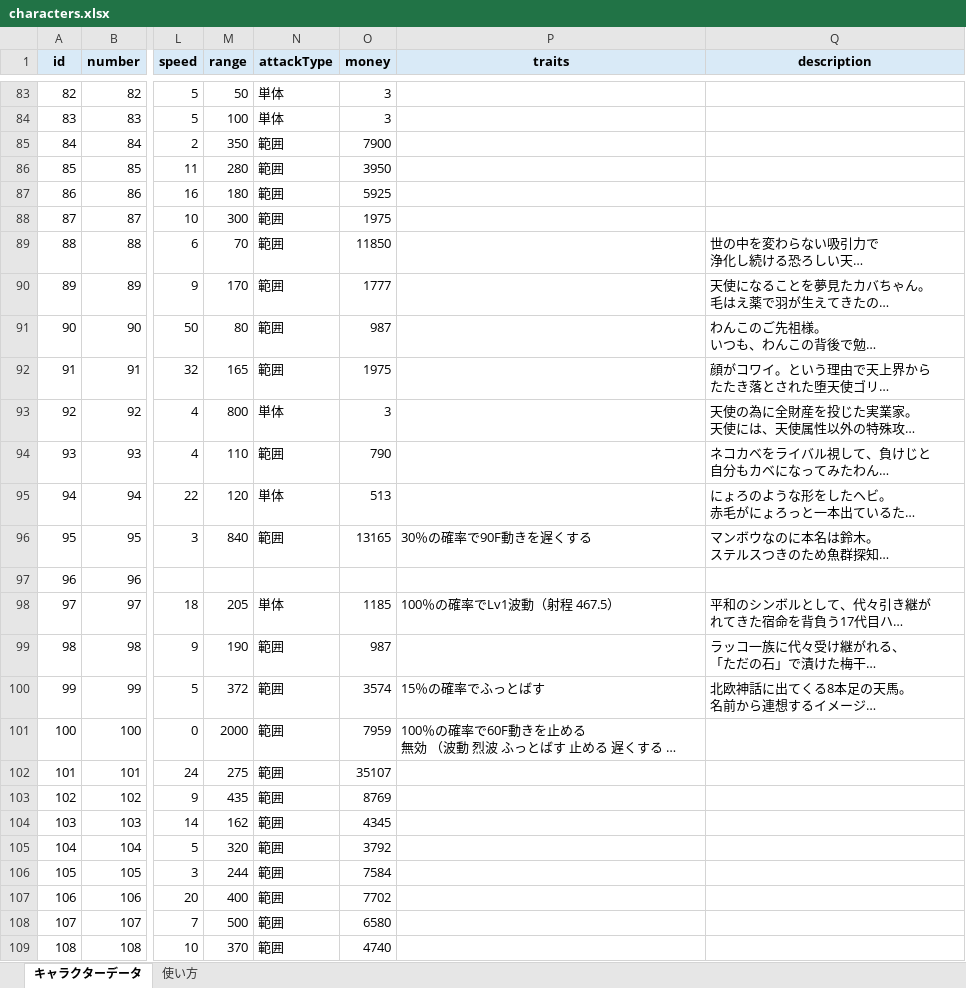
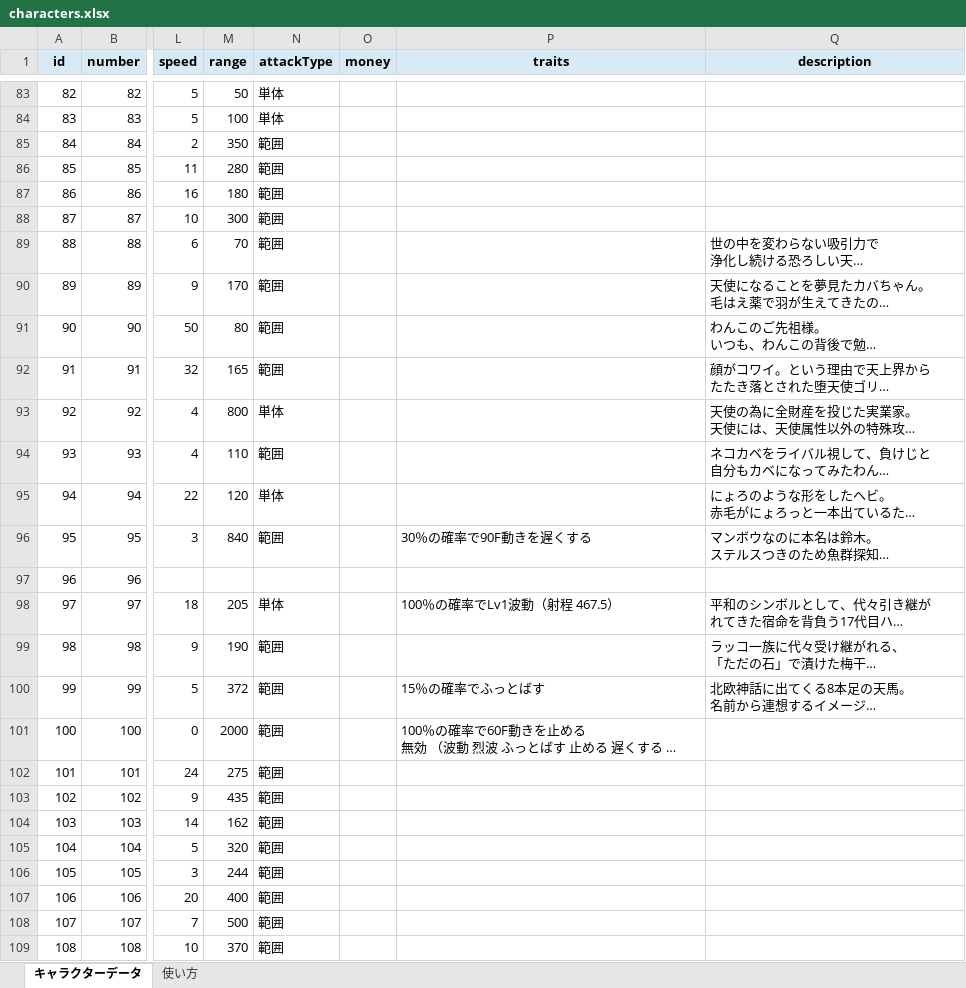
Before and after one commit to oyu222/oyu-wiki, an Excel workbook: characters.xlsx, sheet キャラクターデータ, drawn as a sheet; only a part is shown, gaps mark what is left out; long unchanged cells end in …; values as stored, in another font and other column widths than the file's, no borders; the diff covers the shown part only; the diff names each change by its address in the sheet, - before the commit and + after, or states it on an @@ line.

```diff
--- a/characters.xlsx (sheet キャラクターデータ)
+++ b/characters.xlsx (sheet キャラクターデータ)
-O83:O84 (money): 3
+O83:O84 (money): (empty)
-O85 (money): 7900
+O85 (money): (empty)
-O86 (money): 3950
+O86 (money): (empty)
-O87 (money): 5925
+O87 (money): (empty)
-O88 (money): 1975
+O88 (money): (empty)
-O89 (money): 11850
+O89 (money): (empty)
-O90 (money): 1777
+O90 (money): (empty)
-O91 (money): 987
+O91 (money): (empty)
-O92 (money): 1975
+O92 (money): (empty)
-O93 (money): 3
+O93 (money): (empty)
-O94 (money): 790
+O94 (money): (empty)
-O95 (money): 513
+O95 (money): (empty)
-O96 (money): 13165
+O96 (money): (empty)
-O98 (money): 1185
+O98 (money): (empty)
-O99 (money): 987
+O99 (money): (empty)
-O100 (money): 3574
+O100 (money): (empty)
-O101 (money): 7959
+O101 (money): (empty)
-O102 (money): 35107
+O102 (money): (empty)
-O103 (money): 8769
+O103 (money): (empty)
-O104 (money): 4345
+O104 (money): (empty)
-O105 (money): 3792
+O105 (money): (empty)
-O106 (money): 7584
+O106 (money): (empty)
-O107 (money): 7702
+O107 (money): (empty)
-O108 (money): 6580
+O108 (money): (empty)
-O109 (money): 4740
+O109 (money): (empty)
```
Also changed, not shown: 453 edited cells elsewhere in this sheet.
